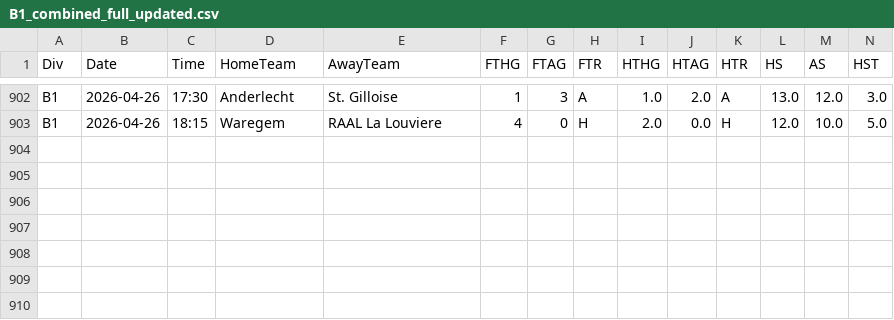
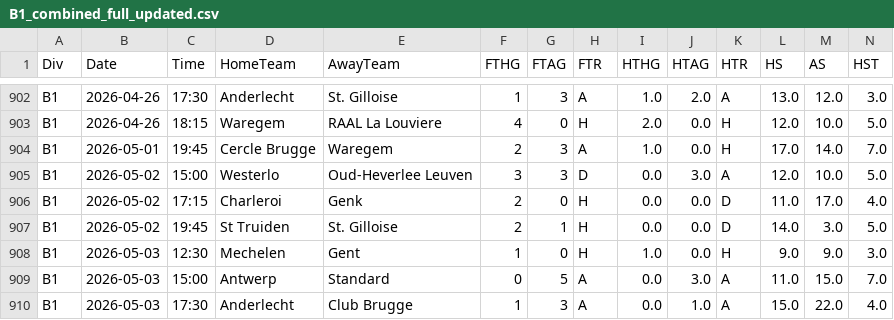
Before and after one commit to Daifyyy/Poisson, a CSV file: data/B1_combined_full_updated.csv, drawn as a sheet; only a part is shown, gaps mark what is left out; rows hold the shown columns only; the diff names each change by its address in the sheet, - before the commit and + after, or states it on an @@ line.

```diff
--- a/data/B1_combined_full_updated.csv
+++ b/data/B1_combined_full_updated.csv
+row 904: B1 | 2026-05-01 | 19:45 | Cercle Brugge | Waregem | 2 | 3 | A | 1.0 | 0.0 | H | 17.0 | 14.0 | 7.0
+row 905: B1 | 2026-05-02 | 15:00 | Westerlo | Oud-Heverlee Leuven | 3 | 3 | D | 0.0 | 3.0 | A | 12.0 | 10.0 | 5.0
+row 906: B1 | 2026-05-02 | 17:15 | Charleroi | Genk | 2 | 0 | H | 0.0 | 0.0 | D | 11.0 | 17.0 | 4.0
+row 907: B1 | 2026-05-02 | 19:45 | St Truiden | St. Gilloise | 2 | 1 | H | 0.0 | 0.0 | D | 14.0 | 3.0 | 5.0
+row 908: B1 | 2026-05-03 | 12:30 | Mechelen | Gent | 1 | 0 | H | 1.0 | 0.0 | H | 9.0 | 9.0 | 3.0
+row 909: B1 | 2026-05-03 | 15:00 | Antwerp | Standard | 0 | 5 | A | 0.0 | 3.0 | A | 11.0 | 15.0 | 7.0
+row 910: B1 | 2026-05-03 | 17:30 | Anderlecht | Club Brugge | 1 | 3 | A | 0.0 | 1.0 | A | 15.0 | 22.0 | 4.0
```
Also changed, not shown: data/D1_combined_full_updated.csv, data/D2_combined_full_updated.csv, 8 other files.
